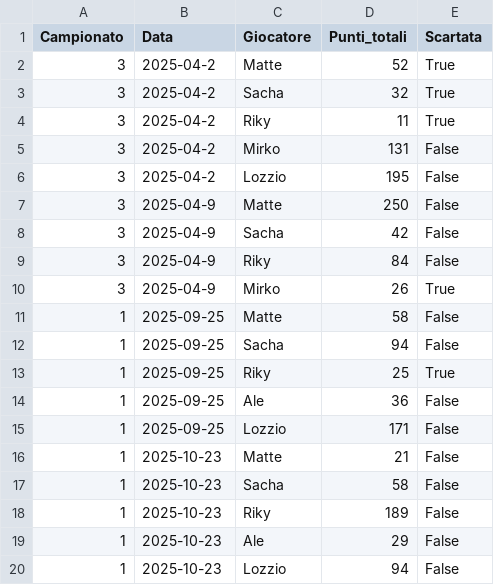
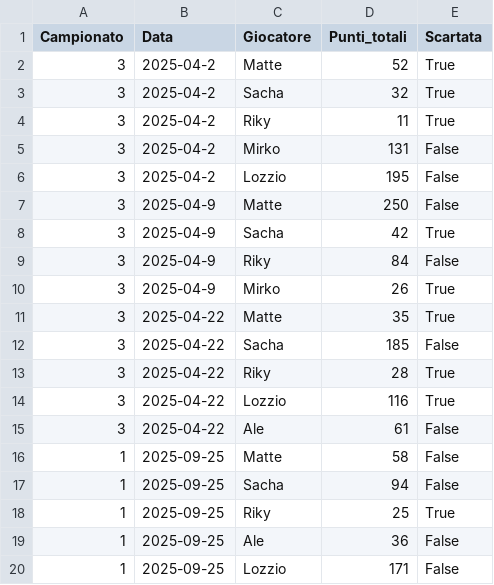
Before and after one commit to matte995/risiko-championship.github.io, a CSV file: js/statistiche/chart3/total_points.csv, drawn as a sheet; only a part is shown; the shorter side is filled out with more unchanged rows.

```diff
--- a/js/statistiche/chart3/total_points.csv
+++ b/js/statistiche/chart3/total_points.csv
@@ -7,5 +7,10 @@ Campionato,Data,Giocatore,Punti_totali,Scartata
 3,2025-04-9,Matte,250,False
-3,2025-04-9,Sacha,42,False
+3,2025-04-9,Sacha,42,True
 3,2025-04-9,Riky,84,False
 3,2025-04-9,Mirko,26,True
+3,2025-04-22,Matte,35,True
+3,2025-04-22,Sacha,185,False
+3,2025-04-22,Riky,28,True
+3,2025-04-22,Lozzio,116,True
+3,2025-04-22,Ale,61,False
 1,2025-09-25,Matte,58,False
```
Also changed, not shown: js/statistiche/chart1/general_trend.csv, js/statistiche/chart2/objective_points.csv, 1 other file.
